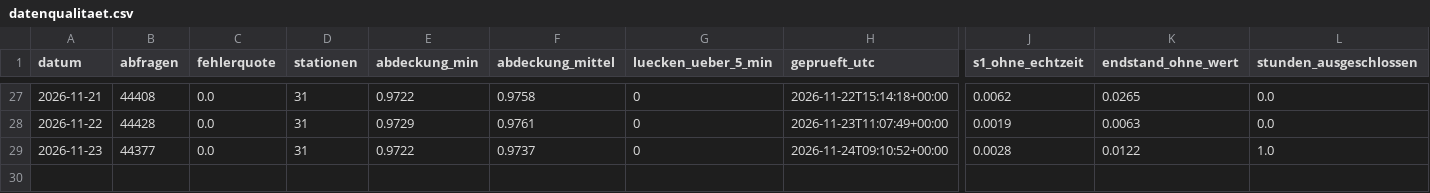
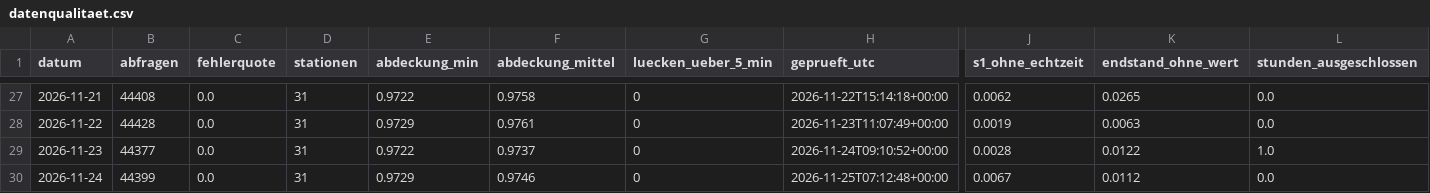
Before and after one commit to finngrz/s1-monitor, a CSV file: ergebnisse/datenqualitaet.csv, drawn as a sheet; only a part is shown, gaps mark what is left out; rows hold the shown columns only; the diff names each change by its address in the sheet, - before the commit and + after, or states it on an @@ line.

```diff
--- a/ergebnisse/datenqualitaet.csv
+++ b/ergebnisse/datenqualitaet.csv
+row 30: 2026-11-24 | 44399 | 0.0 | 31 | 0.9729 | 0.9746 | 0 | 2026-11-25T07:12:48+00:00 | 0.0067 | 0.0112 | 0.0
```
